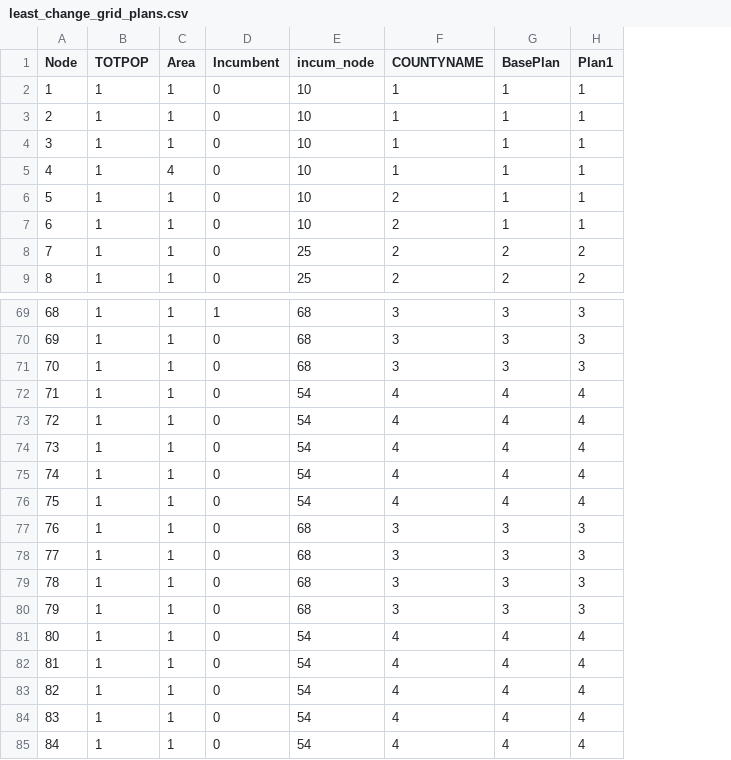
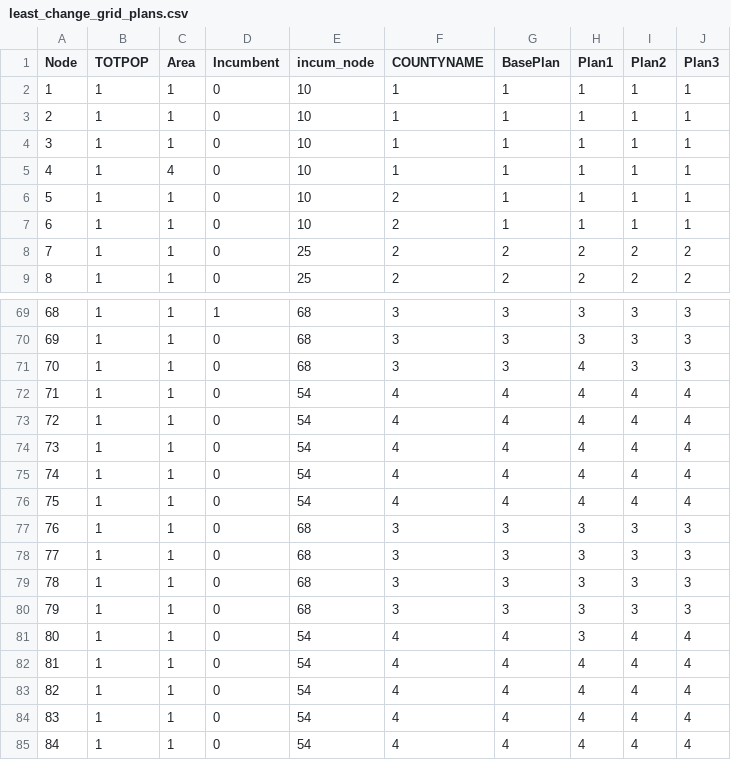
Before and after one commit to daragold/subdivision_metrics_paper, a CSV file: input_data/least_change_grid_plans.csv, drawn as a sheet; only a part is shown, gaps mark what is left out; the diff names each change by its address in the sheet, - before the commit and + after, or states it on an @@ line.

Commit message:
grid update

```diff
--- a/input_data/least_change_grid_plans.csv
+++ b/input_data/least_change_grid_plans.csv
+column I (Plan2), rows 2-9: 1 | 1 | 1 | 1 | 1 | 1 | 2 | 2; rows 69-85: 3 | 3 | 3 | 4 | 4 | 4 | 4 | 4 | 3 | 3 | 3 | 3 | 4 | 4 | 4 | 4 | 4
+column J (Plan3), rows 2-9: 1 | 1 | 1 | 1 | 1 | 1 | 2 | 2; rows 69-85: 3 | 3 | 3 | 4 | 4 | 4 | 4 | 4 | 3 | 3 | 3 | 3 | 4 | 4 | 4 | 4 | 4
-H71 (Plan1): 3
+H71 (Plan1): 4
-H81 (Plan1): 4
+H81 (Plan1): 3
```
Also changed, not shown: 1 other file.
